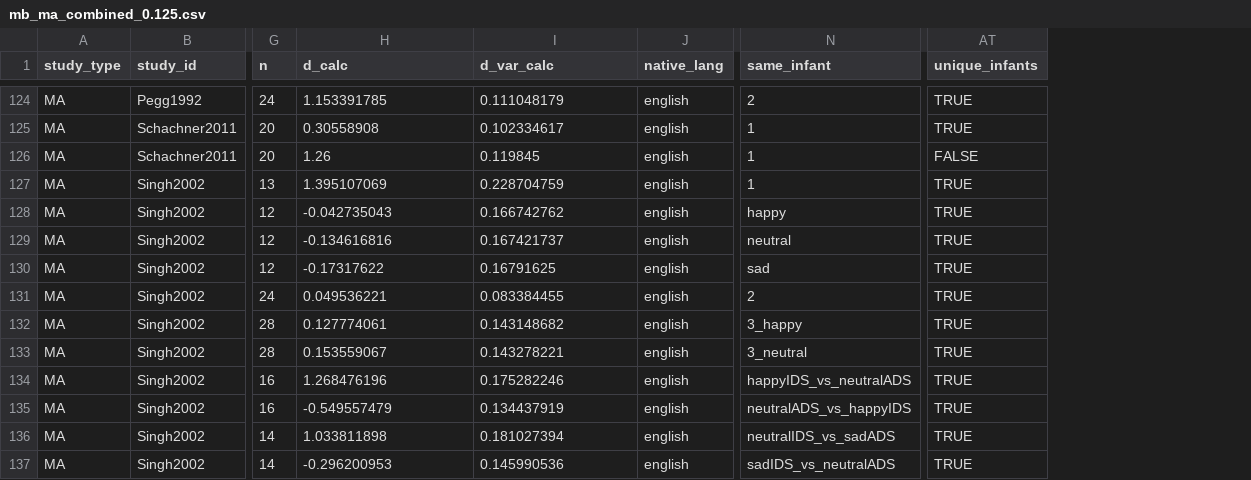
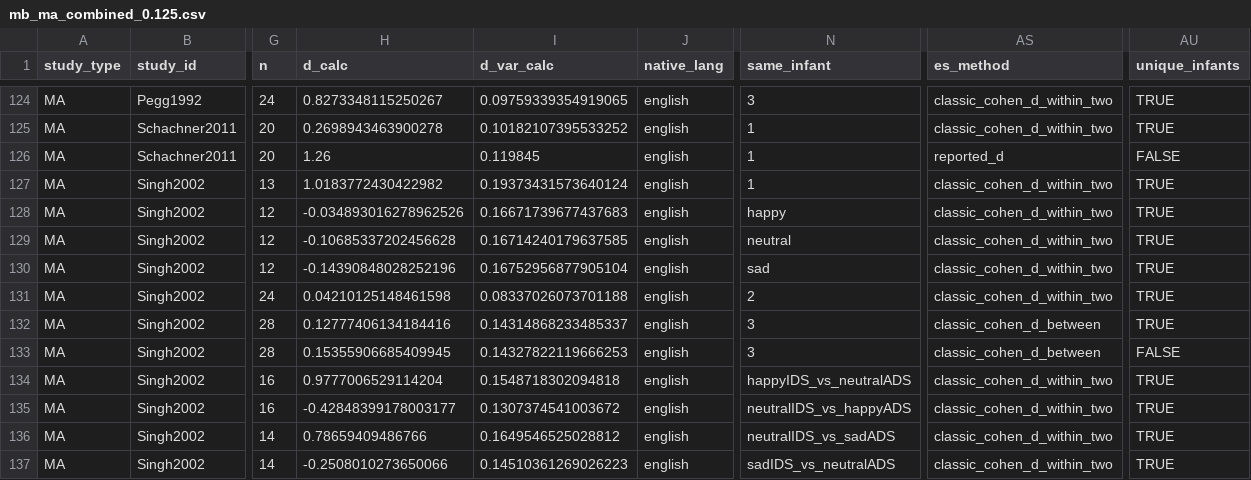
Before and after one commit to christinabergmann/IDSPreference_ManyBabiesMeta, a CSV file: data/prepped_with_corrected_dunst/mb_ma_combined_0.125.csv, drawn as a sheet; only a part is shown, gaps mark what is left out; addresses are those after the commit; the diff covers the shown part only; the diff names each change by its address in the sheet, - before the commit and + after, or states it on an @@ line.

```diff
--- a/data/prepped_with_corrected_dunst/mb_ma_combined_0.125.csv
+++ b/data/prepped_with_corrected_dunst/mb_ma_combined_0.125.csv
+column AS (es_method), rows 124-137: classic_cohen_d_within_two | classic_cohen_d_within_two | reported_d | classic_cohen_d_within_two | classic_cohen_d_within_two | classic_cohen_d_within_two | classic_cohen_d_within_two | classic_cohen_d_within_two | classic_cohen_d_between | classic_cohen_d_between | classic_cohen_d_within_two | classic_cohen_d_within_two | classic_cohen_d_within_two | classic_cohen_d_within_two
-H124 (d_calc): 1.153391785
+H124 (d_calc): 0.8273348115250267
-I124 (d_var_calc): 0.111048179
+I124 (d_var_calc): 0.09759339354919065
-N124 (same_infant): 2
+N124 (same_infant): 3
-H125 (d_calc): 0.30558908
+H125 (d_calc): 0.2698943463900278
-I125 (d_var_calc): 0.102334617
+I125 (d_var_calc): 0.10182107395533252
-H127 (d_calc): 1.395107069
+H127 (d_calc): 1.0183772430422982
-I127 (d_var_calc): 0.228704759
+I127 (d_var_calc): 0.19373431573640124
-H128 (d_calc): -0.042735043
+H128 (d_calc): -0.034893016278962526
-I128 (d_var_calc): 0.166742762
+I128 (d_var_calc): 0.16671739677437683
-H129 (d_calc): -0.134616816
+H129 (d_calc): -0.10685337202456628
-I129 (d_var_calc): 0.167421737
+I129 (d_var_calc): 0.16714240179637585
-H130 (d_calc): -0.17317622
+H130 (d_calc): -0.14390848028252196
-I130 (d_var_calc): 0.16791625
+I130 (d_var_calc): 0.16752956877905104
-H131 (d_calc): 0.049536221
+H131 (d_calc): 0.04210125148461598
-I131 (d_var_calc): 0.083384455
+I131 (d_var_calc): 0.08337026073701188
-H132 (d_calc): 0.127774061
+H132 (d_calc): 0.12777406134184416
-I132 (d_var_calc): 0.143148682
+I132 (d_var_calc): 0.14314868233485337
-N132 (same_infant): 3_happy
+N132 (same_infant): 3
-H133 (d_calc): 0.153559067
+H133 (d_calc): 0.15355906685409945
-I133 (d_var_calc): 0.143278221
+I133 (d_var_calc): 0.14327822119666253
-N133 (same_infant): 3_neutral
+N133 (same_infant): 3
-AU133 (unique_infants): TRUE
+AU133 (unique_infants): FALSE
-H134 (d_calc): 1.268476196
+H134 (d_calc): 0.9777006529114204
-I134 (d_var_calc): 0.175282246
+I134 (d_var_calc): 0.1548718302094818
-H135 (d_calc): -0.549557479
+H135 (d_calc): -0.42848399178003177
-I135 (d_var_calc): 0.134437919
+I135 (d_var_calc): 0.1307374541003672
-N135 (same_infant): neutralADS_vs_happyIDS
+N135 (same_infant): neutralIDS_vs_happyADS
-H136 (d_calc): 1.033811898
+H136 (d_calc): 0.78659409486766
-I136 (d_var_calc): 0.181027394
+I136 (d_var_calc): 0.1649546525028812
-H137 (d_calc): -0.296200953
+H137 (d_calc): -0.2508010273650066
-I137 (d_var_calc): 0.145990536
+I137 (d_var_calc): 0.14510361269026223
```
Also changed, not shown: 70 edited cells elsewhere in this file, data/prepped_with_corrected_dunst/mb_ma_combined_0.125_age_matched.csv, data/prepped_with_corrected_dunst/mb_ma_combined_0.75.csv, 15 other files.
